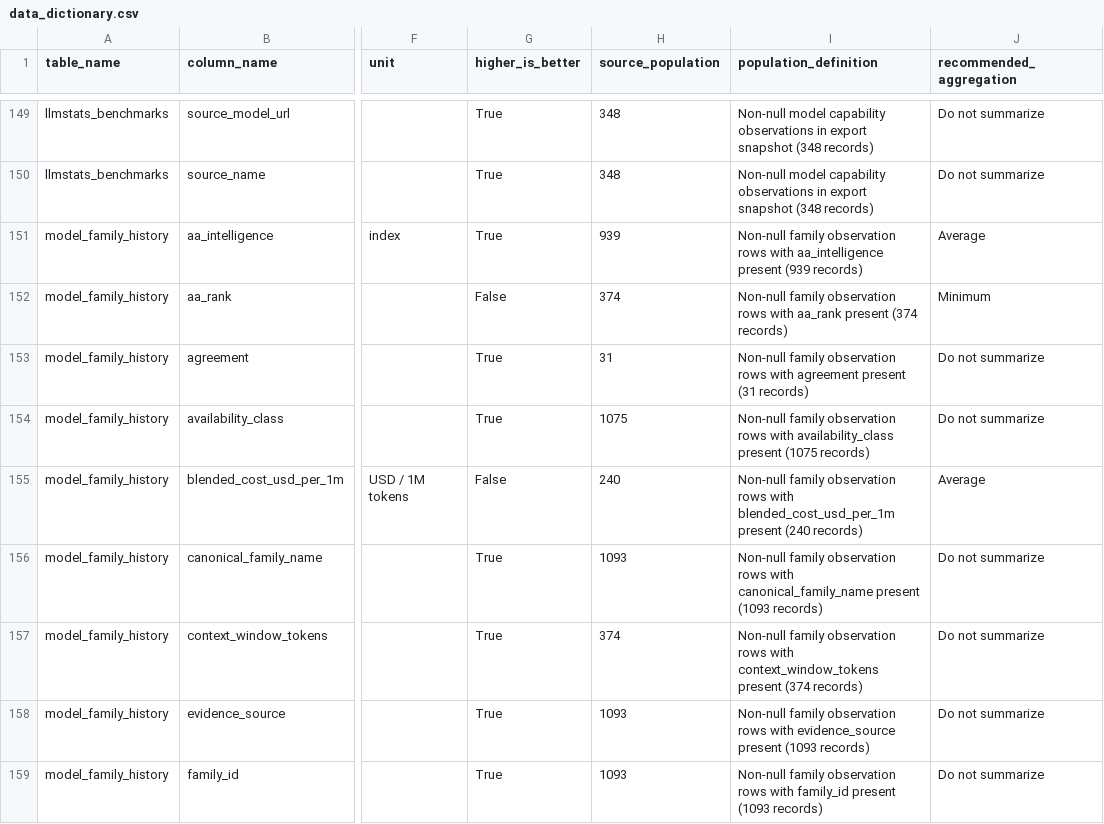
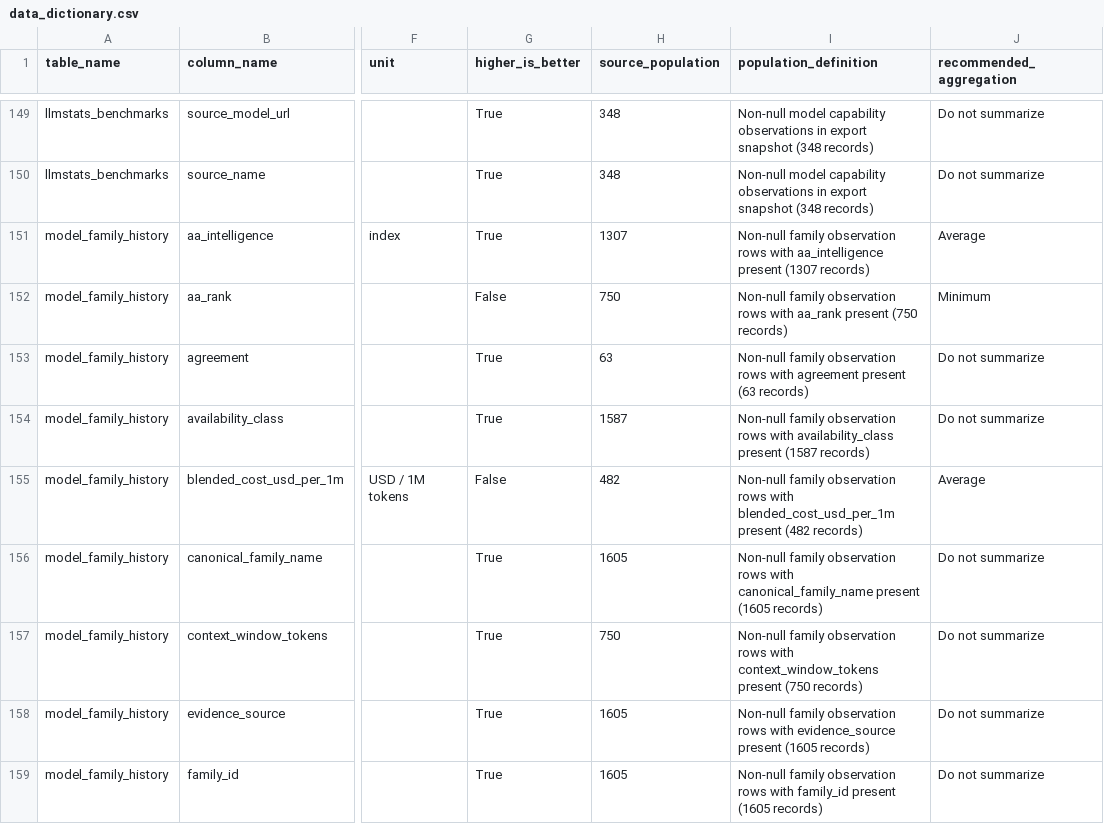
Before and after one commit to ArnavMurdande/LLMDEX, a CSV file: data/powerbi/v1/data_dictionary.csv, drawn as a sheet; only a part is shown, gaps mark what is left out; the diff covers the shown part only; the diff names each change by its address in the sheet, - before the commit and + after, or states it on an @@ line.

```diff
--- a/data/powerbi/v1/data_dictionary.csv
+++ b/data/powerbi/v1/data_dictionary.csv
-H151 (source_population): 939
+H151 (source_population): 1307
-I151 (population_definition): …aa_intelligence present (939 records)
+I151 (population_definition): …aa_intelligence present (1307 records)
-H152 (source_population): 374
+H152 (source_population): 750
-I152 (population_definition): …aa_rank present (374 records)
+I152 (population_definition): …aa_rank present (750 records)
-H153 (source_population): 31
+H153 (source_population): 63
-I153 (population_definition): …agreement present (31 records)
+I153 (population_definition): …agreement present (63 records)
-H154 (source_population): 1075
+H154 (source_population): 1587
-I154 (population_definition): …availability_class present (1075 records)
+I154 (population_definition): …availability_class present (1587 records)
-H155 (source_population): 240
+H155 (source_population): 482
-I155 (population_definition): …blended_cost_usd_per_1m present (240 records)
+I155 (population_definition): …blended_cost_usd_per_1m present (482 records)
-H156 (source_population): 1093
+H156 (source_population): 1605
-I156 (population_definition): …canonical_family_name present (1093 records)
+I156 (population_definition): …canonical_family_name present (1605 records)
-H157 (source_population): 374
+H157 (source_population): 750
-I157 (population_definition): …context_window_tokens present (374 records)
+I157 (population_definition): …context_window_tokens present (750 records)
-H158:H159 (source_population): 1093
+H158:H159 (source_population): 1605
-I158 (population_definition): …evidence_source present (1093 records)
+I158 (population_definition): …evidence_source present (1605 records)
-I159 (population_definition): …family_id present (1093 records)
+I159 (population_definition): …family_id present (1605 records)
```
Also changed, not shown: 50 edited cells elsewhere in this file, data/cleaned/artificial_analysis/latest.csv, data/history/source_snapshots.csv, 34 other files.
